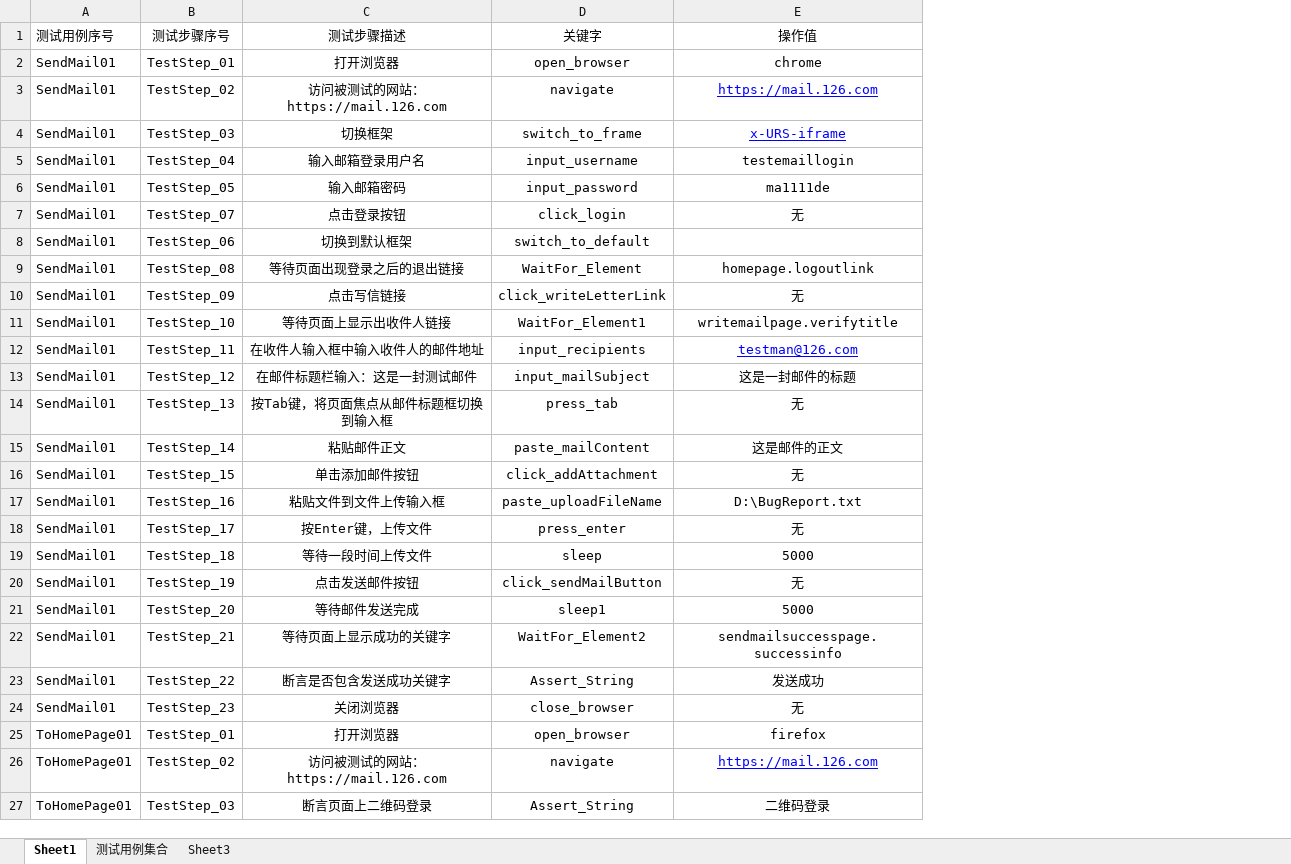
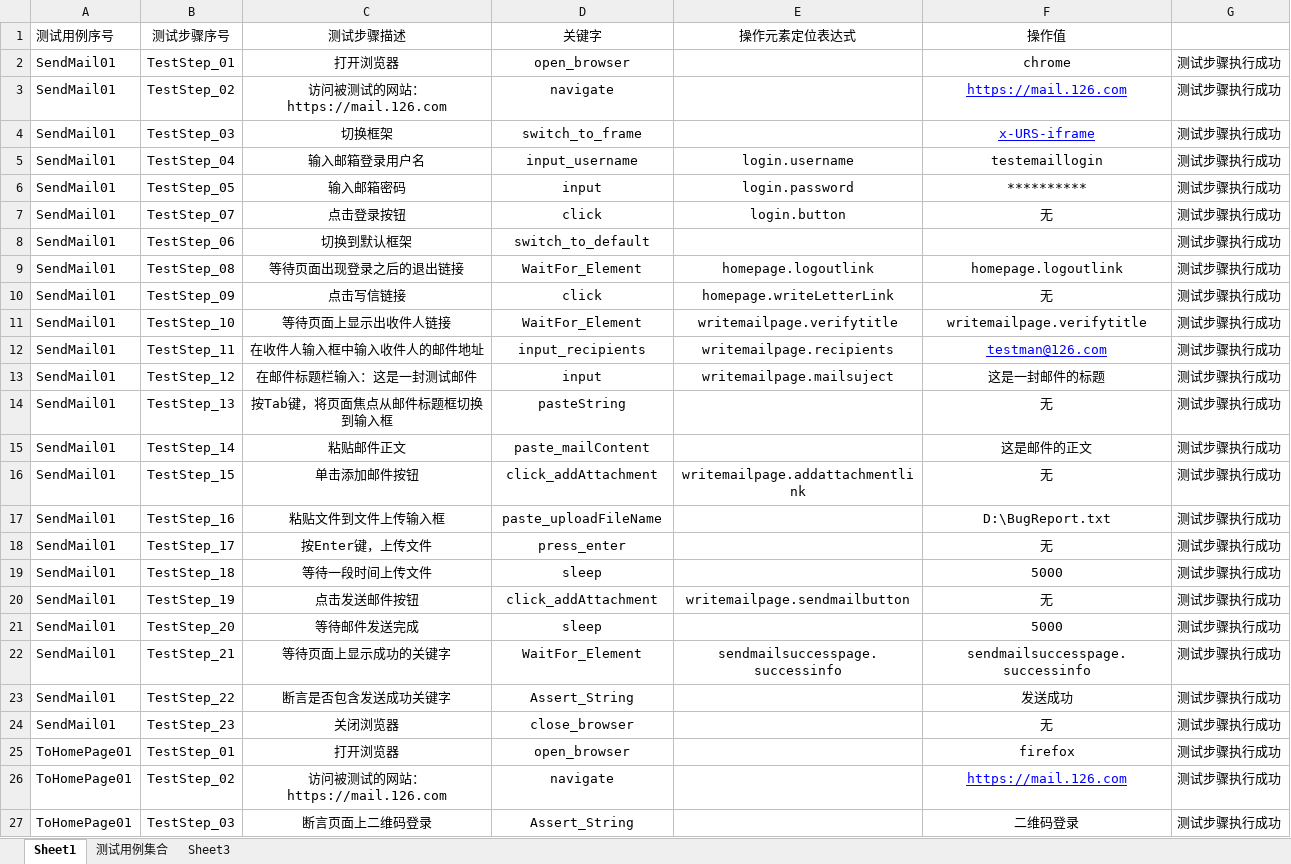
Before and after one commit to kvchs/webdriver-java-intellij, an Excel workbook: document/keyword2.xlsx, sheet Sheet1, drawn as a sheet; only a part is shown; values as stored, in another font and other column widths than the file's, no borders; addresses are those after the commit; the diff names each change by its address in the sheet, - before the commit and + after, or states it on an @@ line.

Commit message:
Finish Keyword Driver

```diff
--- a/document/keyword2.xlsx (sheet Sheet1)
+++ b/document/keyword2.xlsx (sheet Sheet1)
+column E (操作元素定位表达式), rows 5-22: login.username | login.password | login.button |  | homepage.logoutlink | homepage.writeLetterLink | writemailpage.verifytitle | writemailpage.recipients | writemailpage.mailsuject |  |  | writemailpage.addattachmentlink |  |  |  | writemailpage.sendmailbutton |  | sendmailsuccesspage.successinfo
+column G, rows 2-27: all 测试步骤执行成功
-D6 (关键字): input_password
+D6 (关键字): input
-F6 (操作值): ma1111de
+F6 (操作值): **********
-D7 (关键字): click_login
+D7 (关键字): click
-D10 (关键字): click_writeLetterLink
+D10 (关键字): click
-D11 (关键字): WaitFor_Element1
+D11 (关键字): WaitFor_Element
-D13 (关键字): input_mailSubject
+D13 (关键字): input
-D14 (关键字): press_tab
+D14 (关键字): pasteString
-D20 (关键字): click_sendMailButton
+D20 (关键字): click_addAttachment
-D21 (关键字): sleep1
+D21 (关键字): sleep
-D22 (关键字): WaitFor_Element2
+D22 (关键字): WaitFor_Element
```
Also changed, not shown: sheet 测试用例集合, 10 other files.
